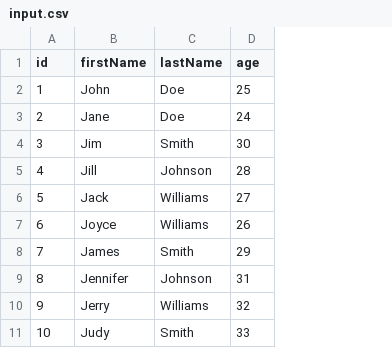
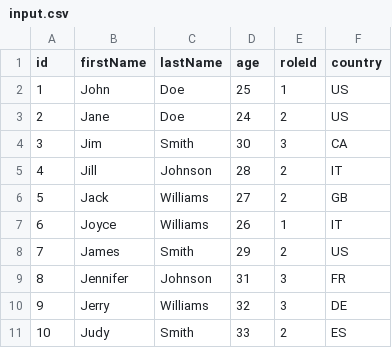
Before and after one commit to cfe84/TsScope, a CSV file: Examples/input.csv, drawn as a sheet; the diff names each change by its address in the sheet, - before the commit and + after, or states it on an @@ line.

```diff
--- a/Examples/input.csv
+++ b/Examples/input.csv
+column E (roleId), rows 2-11: 1 | 2 | 3 | 2 | 2 | 1 | 2 | 3 | 3 | 2
+column F (country), rows 2-11: US | US | CA | IT | GB | IT | US | FR | DE | ES
```
Also changed, not shown: 15 other files.
